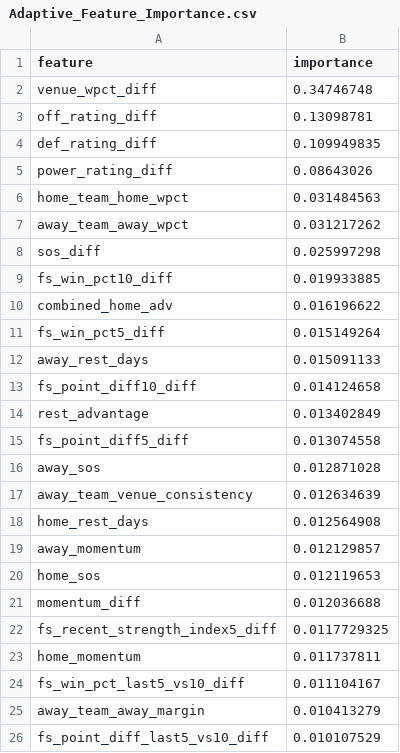
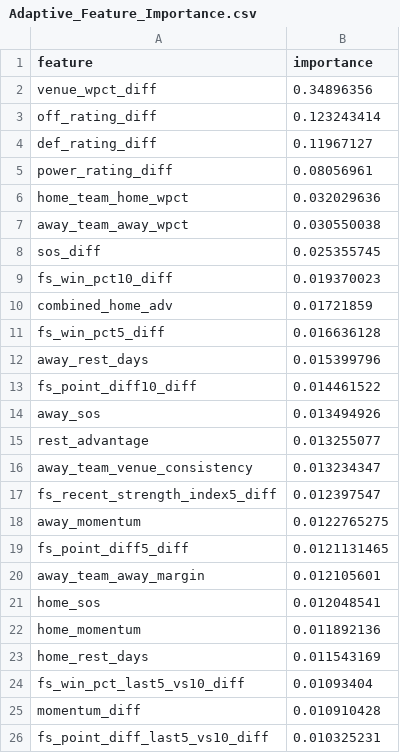
Before and after one commit to jgamblin/NCAA-Prediction, a CSV file: data/Adaptive_Feature_Importance.csv, drawn as a sheet.

```diff
--- a/data/Adaptive_Feature_Importance.csv
+++ b/data/Adaptive_Feature_Importance.csv
@@ -1,26 +1,26 @@
 feature,importance
-venue_wpct_diff,0.34746748
-off_rating_diff,0.13098781
-def_rating_diff,0.109949835
-power_rating_diff,0.08643026
-home_team_home_wpct,0.031484563
-away_team_away_wpct,0.031217262
-sos_diff,0.025997298
-fs_win_pct10_diff,0.019933885
-combined_home_adv,0.016196622
-fs_win_pct5_diff,0.015149264
-away_rest_days,0.015091133
-fs_point_diff10_diff,0.014124658
-rest_advantage,0.013402849
-fs_point_diff5_diff,0.013074558
-away_sos,0.012871028
-away_team_venue_consistency,0.012634639
-home_rest_days,0.012564908
-away_momentum,0.012129857
-home_sos,0.012119653
-momentum_diff,0.012036688
-fs_recent_strength_index5_diff,0.0117729325
-home_momentum,0.011737811
-fs_win_pct_last5_vs10_diff,0.011104167
-away_team_away_margin,0.010413279
-fs_point_diff_last5_vs10_diff,0.010107529
+venue_wpct_diff,0.34896356
+off_rating_diff,0.123243414
+def_rating_diff,0.11967127
+power_rating_diff,0.08056961
+home_team_home_wpct,0.032029636
+away_team_away_wpct,0.030550038
+sos_diff,0.025355745
+fs_win_pct10_diff,0.019370023
+combined_home_adv,0.01721859
+fs_win_pct5_diff,0.016636128
+away_rest_days,0.015399796
+fs_point_diff10_diff,0.014461522
+away_sos,0.013494926
+rest_advantage,0.013255077
+away_team_venue_consistency,0.013234347
+fs_recent_strength_index5_diff,0.012397547
+away_momentum,0.0122765275
+fs_point_diff5_diff,0.0121131465
+away_team_away_margin,0.012105601
+home_sos,0.012048541
+home_momentum,0.011892136
+home_rest_days,0.011543169
+fs_win_pct_last5_vs10_diff,0.01093404
+momentum_diff,0.010910428
+fs_point_diff_last5_vs10_diff,0.010325231
```
Also changed, not shown: 18 other files.
